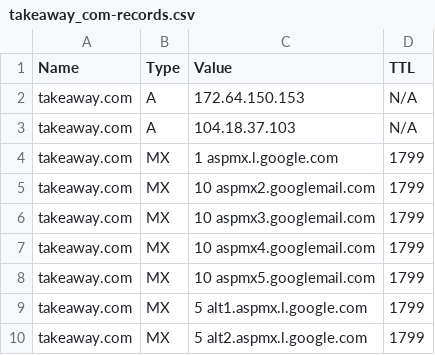
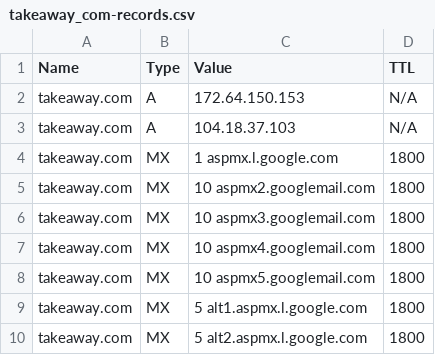
Before and after one commit to livewireza/domain-records, a CSV file: takeaway_com-records.csv, drawn as a sheet.

```diff
--- a/takeaway_com-records.csv
+++ b/takeaway_com-records.csv
@@ -3,8 +3,8 @@ takeaway.com,A,172.64.150.153,N/A
 takeaway.com,A,104.18.37.103,N/A
-takeaway.com,MX,1 aspmx.l.google.com,1799
-takeaway.com,MX,10 aspmx2.googlemail.com,1799
-takeaway.com,MX,10 aspmx3.googlemail.com,1799
-takeaway.com,MX,10 aspmx4.googlemail.com,1799
-takeaway.com,MX,10 aspmx5.googlemail.com,1799
-takeaway.com,MX,5 alt1.aspmx.l.google.com,1799
-takeaway.com,MX,5 alt2.aspmx.l.google.com,1799
+takeaway.com,MX,1 aspmx.l.google.com,1800
+takeaway.com,MX,10 aspmx2.googlemail.com,1800
+takeaway.com,MX,10 aspmx3.googlemail.com,1800
+takeaway.com,MX,10 aspmx4.googlemail.com,1800
+takeaway.com,MX,10 aspmx5.googlemail.com,1800
+takeaway.com,MX,5 alt1.aspmx.l.google.com,1800
+takeaway.com,MX,5 alt2.aspmx.l.google.com,1800
```
